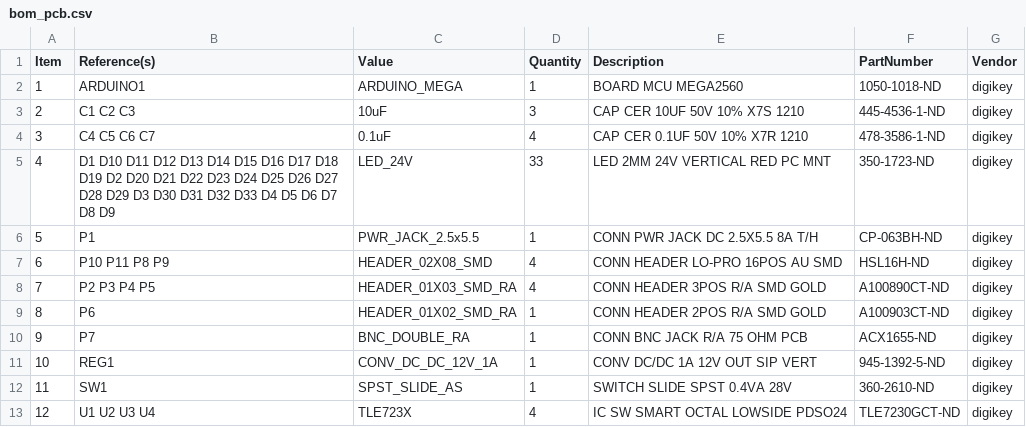
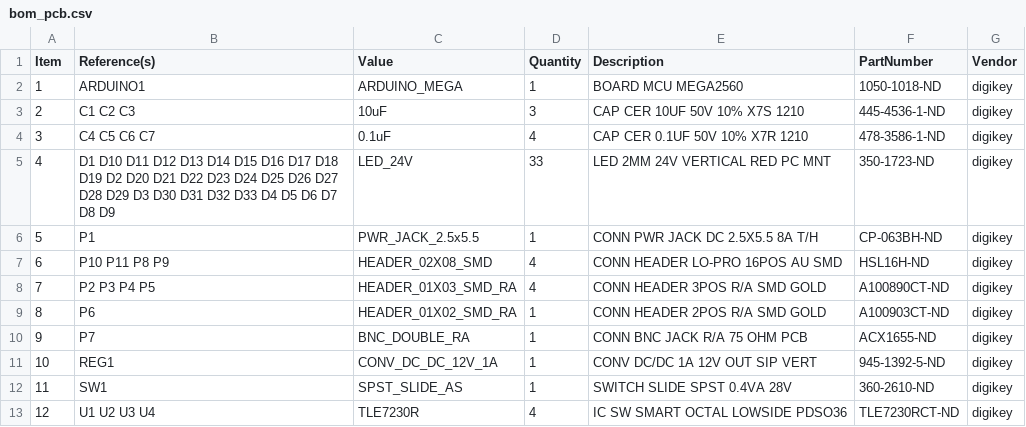
Before and after one commit to JaneliaSciComp/power_switch_controller, a CSV file: pcb/bom/bom_pcb.csv, drawn as a sheet.

```diff
--- a/pcb/bom/bom_pcb.csv
+++ b/pcb/bom/bom_pcb.csv
@@ -12,2 +12,2 @@ Item,Reference(s),Value,Quantity,Description,PartNumber,Vendor
 11,SW1,SPST_SLIDE_AS,1,SWITCH SLIDE SPST 0.4VA 28V,360-2610-ND,digikey
-12,U1 U2 U3 U4,TLE723X,4,IC SW SMART OCTAL LOWSIDE PDSO24,TLE7230GCT-ND,digikey
+12,U1 U2 U3 U4,TLE7230R,4,IC SW SMART OCTAL LOWSIDE PDSO36,TLE7230RCT-ND,digikey
```
Also changed, not shown: 2 other files.
